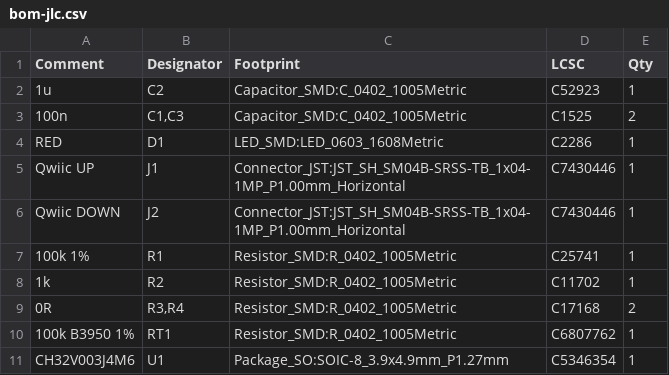
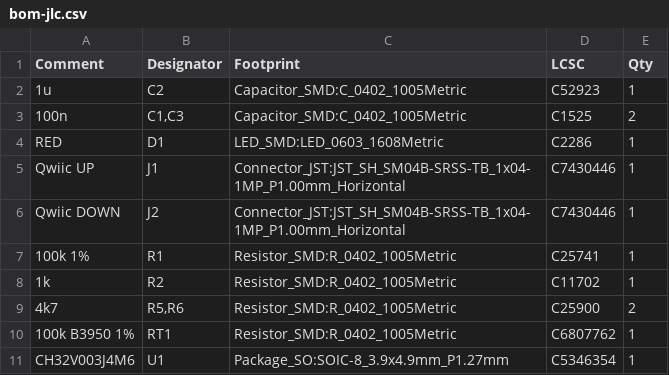
Before and after one commit to mithro/minidc-temp-monitor, a CSV file: hardware/sensor-ch32v003/out/bom-jlc.csv, drawn as a sheet; removed rows and columns are numbered as before the commit, all else as after; the diff names each change by its address in the sheet, - before the commit and + after, or states it on an @@ line.

```diff
--- a/hardware/sensor-ch32v003/out/bom-jlc.csv
+++ b/hardware/sensor-ch32v003/out/bom-jlc.csv
-row 9: 0R | R3,R4 | Resistor_SMD:R_0402_1005Metric | C17168 | 2
+row 9: 4k7 | R5,R6 | Resistor_SMD:R_0402_1005Metric | C25900 | 2
```
Also changed, not shown: hardware/sensor-ch32v003/out/cpl-jlc.csv, hardware/sensor-ch32v005/out/bom-jlc.csv, 14 other files.
